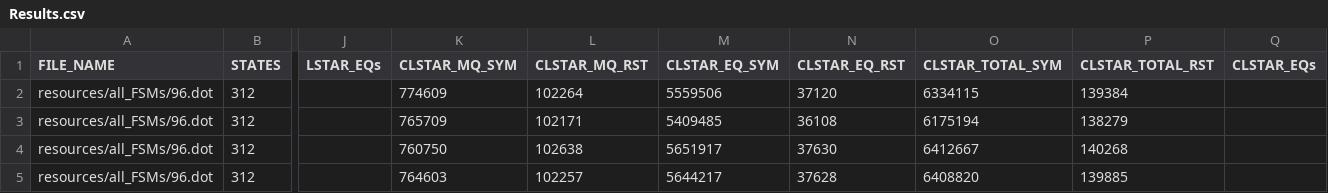
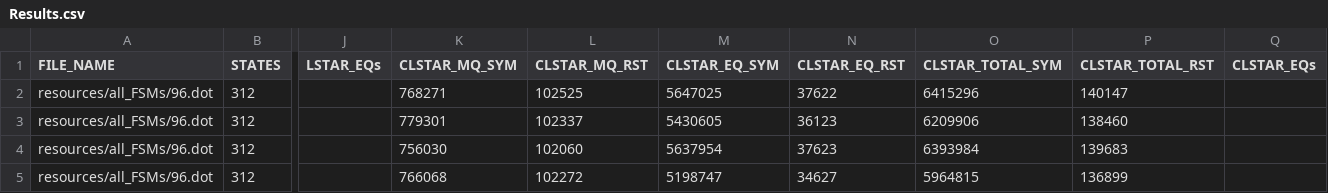
Before and after one commit to AryanBastani/SCL-Star, a CSV file: data/Results.csv, drawn as a sheet; only a part is shown, gaps mark what is left out; the diff names each change by its address in the sheet, - before the commit and + after, or states it on an @@ line.

```diff
--- a/data/Results.csv
+++ b/data/Results.csv
-K2 (CLSTAR_MQ_SYM): 774609
+K2 (CLSTAR_MQ_SYM): 768271
-L2 (CLSTAR_MQ_RST): 102264
+L2 (CLSTAR_MQ_RST): 102525
-M2 (CLSTAR_EQ_SYM): 5559506
+M2 (CLSTAR_EQ_SYM): 5647025
-N2 (CLSTAR_EQ_RST): 37120
+N2 (CLSTAR_EQ_RST): 37622
-O2 (CLSTAR_TOTAL_SYM): 6334115
+O2 (CLSTAR_TOTAL_SYM): 6415296
-P2 (CLSTAR_TOTAL_RST): 139384
+P2 (CLSTAR_TOTAL_RST): 140147
-K3 (CLSTAR_MQ_SYM): 765709
+K3 (CLSTAR_MQ_SYM): 779301
-L3 (CLSTAR_MQ_RST): 102171
+L3 (CLSTAR_MQ_RST): 102337
-M3 (CLSTAR_EQ_SYM): 5409485
+M3 (CLSTAR_EQ_SYM): 5430605
-N3 (CLSTAR_EQ_RST): 36108
+N3 (CLSTAR_EQ_RST): 36123
-O3 (CLSTAR_TOTAL_SYM): 6175194
+O3 (CLSTAR_TOTAL_SYM): 6209906
-P3 (CLSTAR_TOTAL_RST): 138279
+P3 (CLSTAR_TOTAL_RST): 138460
-K4 (CLSTAR_MQ_SYM): 760750
+K4 (CLSTAR_MQ_SYM): 756030
-L4 (CLSTAR_MQ_RST): 102638
+L4 (CLSTAR_MQ_RST): 102060
-M4 (CLSTAR_EQ_SYM): 5651917
+M4 (CLSTAR_EQ_SYM): 5637954
-N4 (CLSTAR_EQ_RST): 37630
+N4 (CLSTAR_EQ_RST): 37623
-O4 (CLSTAR_TOTAL_SYM): 6412667
+O4 (CLSTAR_TOTAL_SYM): 6393984
-P4 (CLSTAR_TOTAL_RST): 140268
+P4 (CLSTAR_TOTAL_RST): 139683
-K5 (CLSTAR_MQ_SYM): 764603
+K5 (CLSTAR_MQ_SYM): 766068
-L5 (CLSTAR_MQ_RST): 102257
+L5 (CLSTAR_MQ_RST): 102272
-M5 (CLSTAR_EQ_SYM): 5644217
+M5 (CLSTAR_EQ_SYM): 5198747
-N5 (CLSTAR_EQ_RST): 37628
+N5 (CLSTAR_EQ_RST): 34627
-O5 (CLSTAR_TOTAL_SYM): 6408820
+O5 (CLSTAR_TOTAL_SYM): 5964815
-P5 (CLSTAR_TOTAL_RST): 139885
+P5 (CLSTAR_TOTAL_RST): 136899
```
Also changed, not shown: 22 other files.
